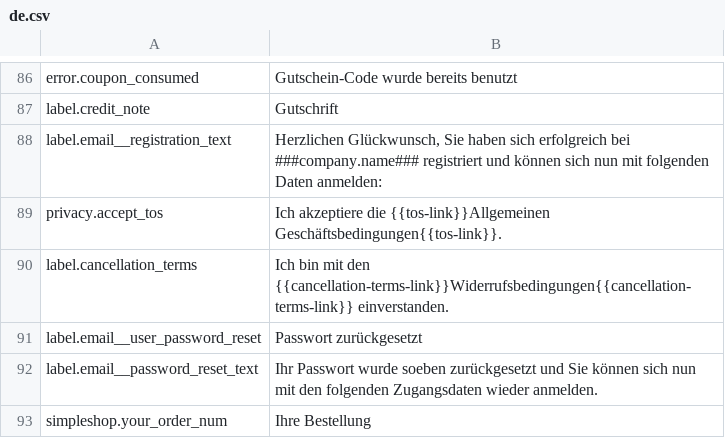
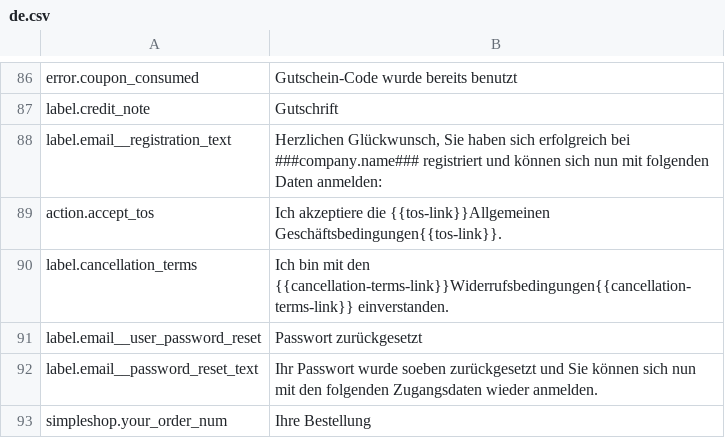
Before and after one commit to kreatifIT/Simpleshop, a CSV file: install/lang/de.csv, drawn as a sheet; only a part is shown, gaps mark what is left out.

```diff
--- a/install/lang/de.csv
+++ b/install/lang/de.csv
@@ -93,3 +93,3 @@ label.credit_note;Gutschrift
 label.email__registration_text;Herzlichen Glückwunsch, Sie haben sich erfolgreich bei ###company.name### registriert und können sich nun mit folgenden Daten anmelden:
-privacy.accept_tos;Ich akzeptiere die {{tos-link}}Allgemeinen Geschäftsbedingungen{{tos-link}}.
+action.accept_tos;Ich akzeptiere die {{tos-link}}Allgemeinen Geschäftsbedingungen{{tos-link}}.
 label.cancellation_terms;Ich bin mit den {{cancellation-terms-link}}Widerrufsbedingungen{{cancellation-terms-link}} einverstanden.
```
Also changed, not shown: install/lang/en.csv, install/lang/it.csv, 1 other file.
